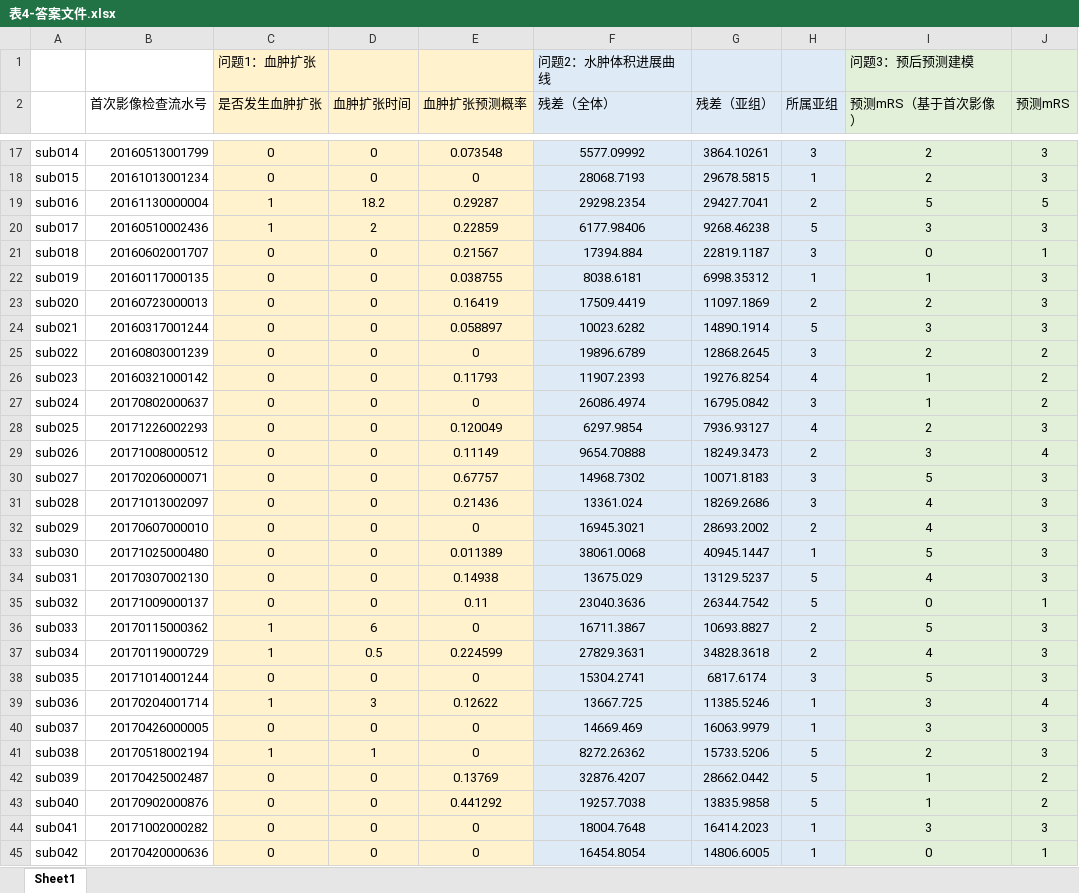
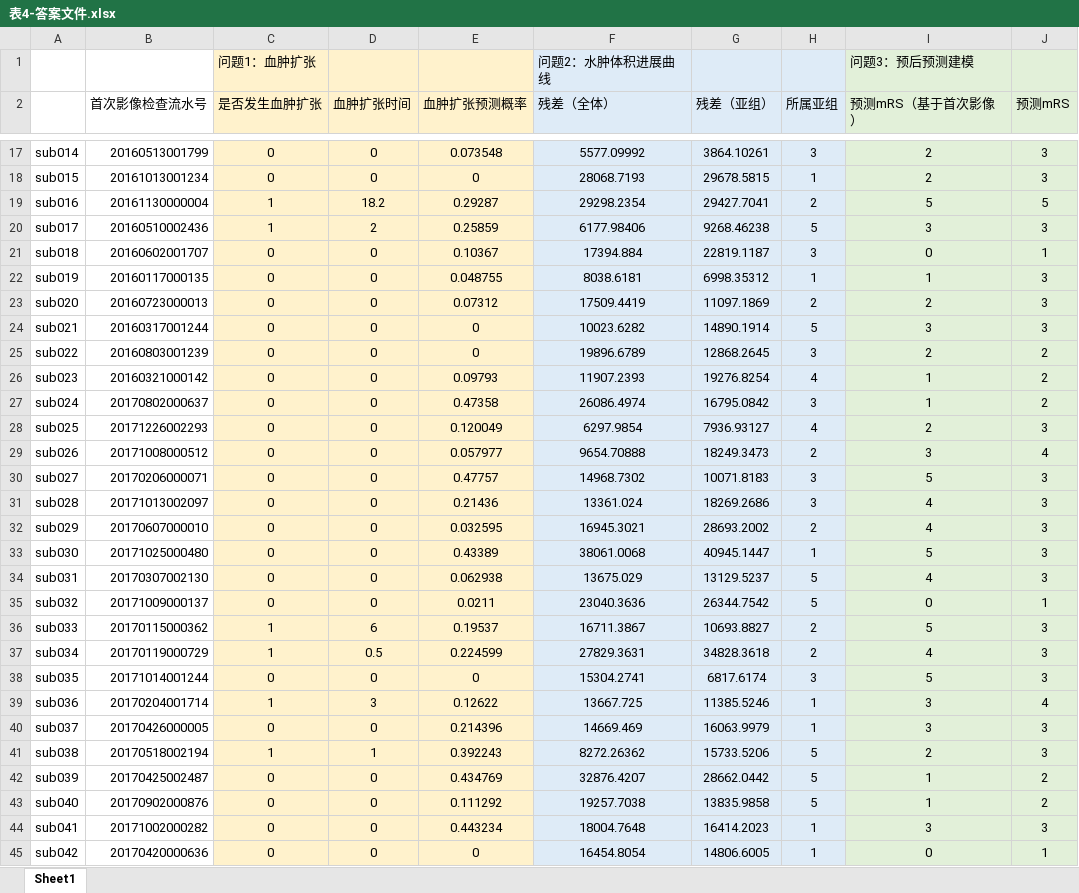
Before and after one commit to CorneliusDeng/UESTC, an Excel workbook: Mathematical Modeling_E/表4-答案文件.xlsx, sheet Sheet1, drawn as a sheet; only a part is shown, gaps mark what is left out; values as stored, in another font and other column widths than the file's, no borders; the diff covers the shown part only; the diff names each change by its address in the sheet, - before the commit and + after, or states it on an @@ line.

Commit message:
Change

```diff
--- a/Mathematical Modeling_E/表4-答案文件.xlsx (sheet Sheet1)
+++ b/Mathematical Modeling_E/表4-答案文件.xlsx (sheet Sheet1)
-E20 (血肿扩张预测概率): 0.22859
+E20 (血肿扩张预测概率): 0.25859
-E21 (血肿扩张预测概率): 0.21567
+E21 (血肿扩张预测概率): 0.10367
-E22 (血肿扩张预测概率): 0.038755
+E22 (血肿扩张预测概率): 0.048755
-E23 (血肿扩张预测概率): 0.16419
+E23 (血肿扩张预测概率): 0.07312
-E24 (血肿扩张预测概率): 0.058897
+E24 (血肿扩张预测概率): 0
-E26 (血肿扩张预测概率): 0.11793
+E26 (血肿扩张预测概率): 0.09793
-E27 (血肿扩张预测概率): 0
+E27 (血肿扩张预测概率): 0.47358
-E29 (血肿扩张预测概率): 0.11149
+E29 (血肿扩张预测概率): 0.057977
-E30 (血肿扩张预测概率): 0.67757
+E30 (血肿扩张预测概率): 0.47757
-E32 (血肿扩张预测概率): 0
+E32 (血肿扩张预测概率): 0.032595
-E33 (血肿扩张预测概率): 0.011389
+E33 (血肿扩张预测概率): 0.43389
-E34 (血肿扩张预测概率): 0.14938
+E34 (血肿扩张预测概率): 0.062938
-E35 (血肿扩张预测概率): 0.11
+E35 (血肿扩张预测概率): 0.0211
-E36 (血肿扩张预测概率): 0
+E36 (血肿扩张预测概率): 0.19537
-E40 (血肿扩张预测概率): 0
+E40 (血肿扩张预测概率): 0.214396
-E41 (血肿扩张预测概率): 0
+E41 (血肿扩张预测概率): 0.392243
-E42 (血肿扩张预测概率): 0.13769
+E42 (血肿扩张预测概率): 0.434769
-E43 (血肿扩张预测概率): 0.441292
+E43 (血肿扩张预测概率): 0.111292
-E44 (血肿扩张预测概率): 0
+E44 (血肿扩张预测概率): 0.443234
```
Also changed, not shown: 80 edited cells elsewhere in this sheet.
